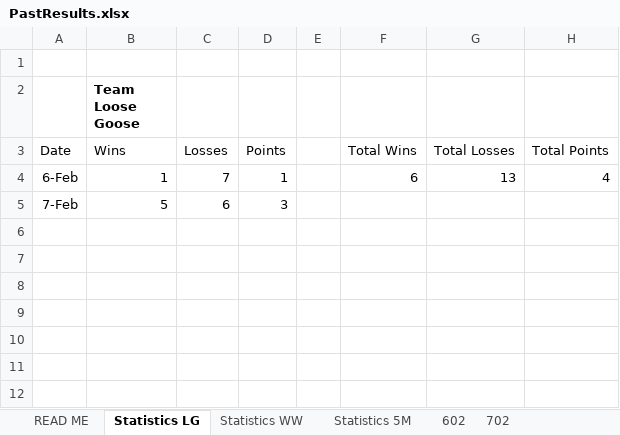
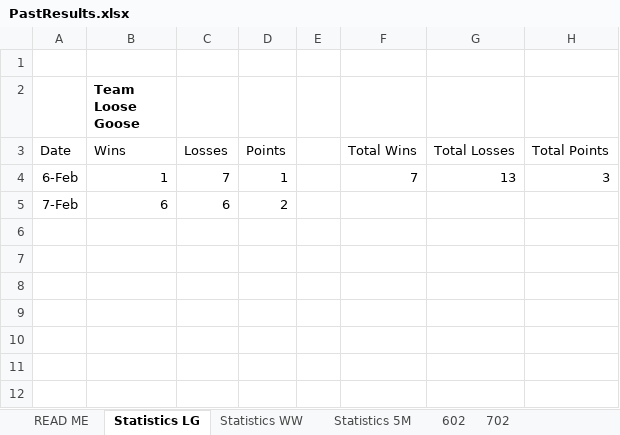
Before and after one commit to DETERMINATOR20/basketballrepo, an Excel workbook: PastResults.xlsx, sheet Statistics LG, drawn as a sheet; only a part is shown; values as stored, in another font and other column widths than the file's, no borders; the diff names each change by its address in the sheet, - before the commit and + after, or states it on an @@ line.

```diff
--- a/PastResults.xlsx (sheet Statistics LG)
+++ b/PastResults.xlsx (sheet Statistics LG)
-F4: 6
+F4: 7
-H4: 4
+H4: 3
-B5 (Team Loose Goose): 5
+B5 (Team Loose Goose): 6
-D5: 3
+D5: 2
```
Also changed, not shown: sheet 702, sheet Statistics WW, sheet Statistics 5M, 3 other files.
